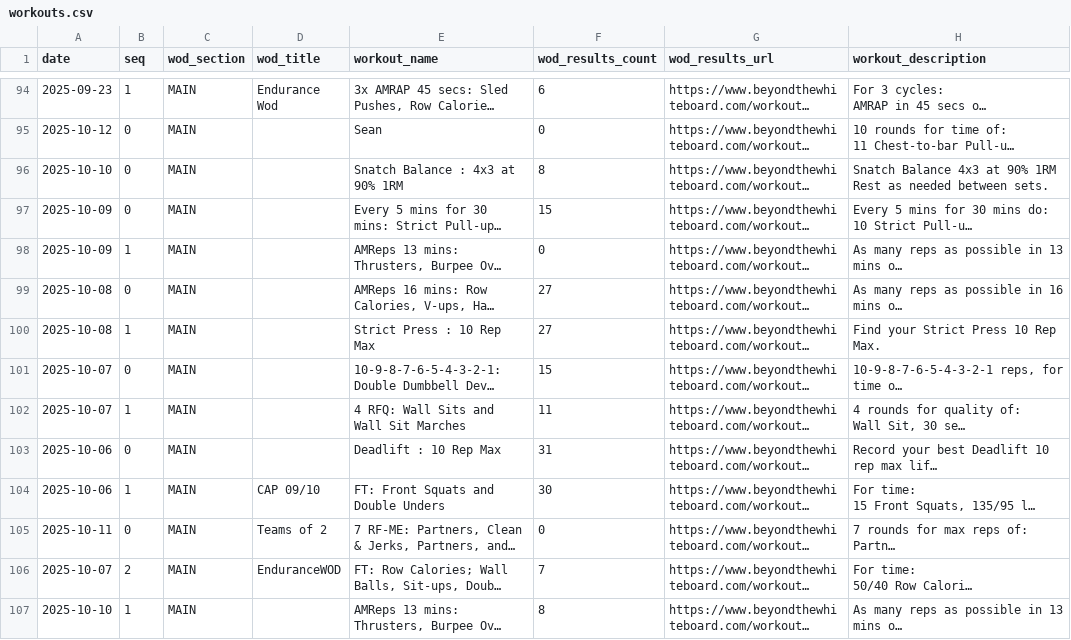
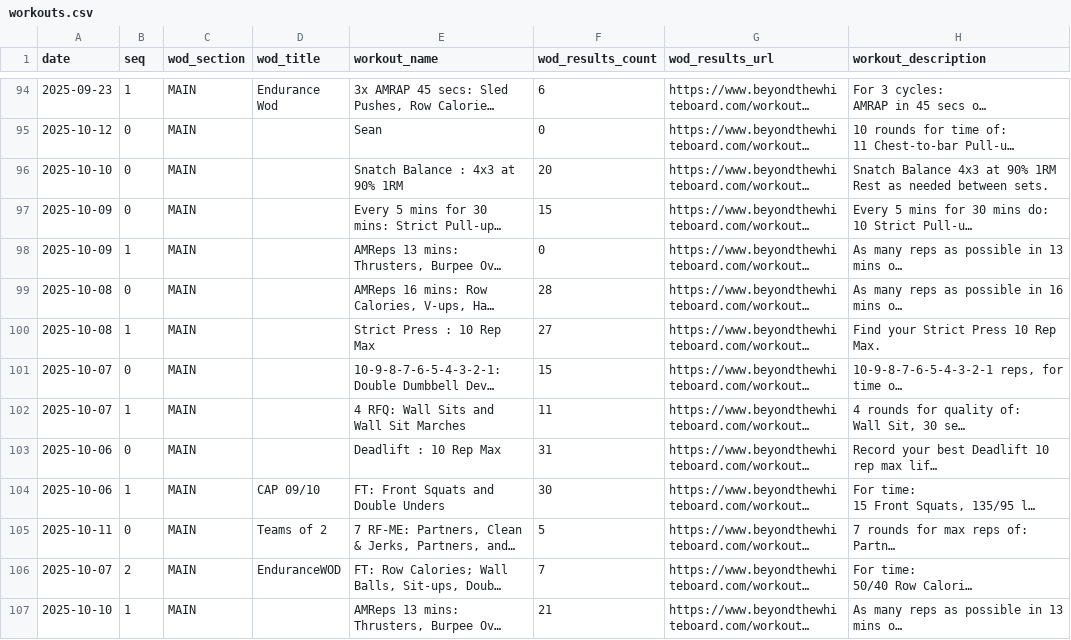
Before and after one commit to znull/werk-feed, a CSV file: db/workouts.csv, drawn as a sheet; only a part is shown, gaps mark what is left out; long unchanged cells end in …; the diff names each change by its address in the sheet, - before the commit and + after, or states it on an @@ line.

```diff
--- a/db/workouts.csv
+++ b/db/workouts.csv
-F96 (wod_results_count): 8
+F96 (wod_results_count): 20
-F99 (wod_results_count): 27
+F99 (wod_results_count): 28
-F105 (wod_results_count): 0
+F105 (wod_results_count): 5
-F107 (wod_results_count): 8
+F107 (wod_results_count): 21
```
Also changed, not shown: 1 other file.
